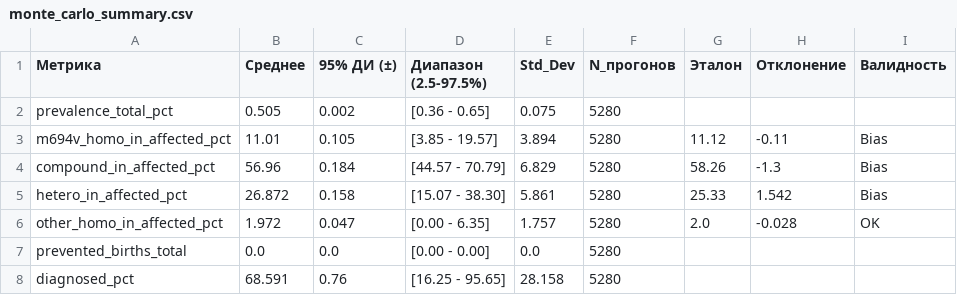
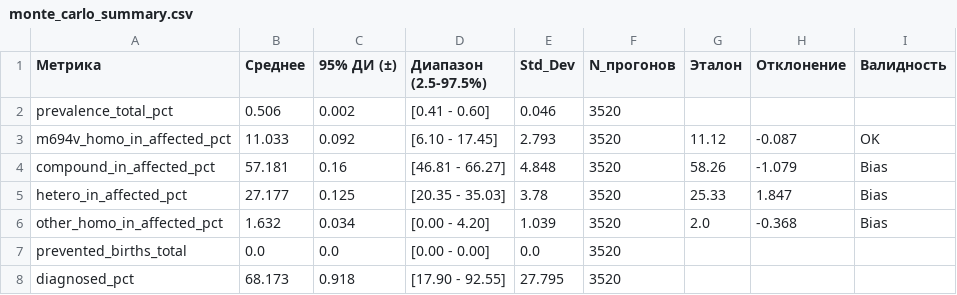
Before and after one commit to anastasiavorobeva029-commits/FMF-s-model, a CSV file: scenario_1/monte_carlo_summary.csv, drawn as a sheet.

```diff
--- a/scenario_1/monte_carlo_summary.csv
+++ b/scenario_1/monte_carlo_summary.csv
@@ -1,8 +1,8 @@
 Метрика,Среднее,95% ДИ (±),Диапазон (2.5-97.5%),Std_Dev,N_прогонов,Эталон,Отклонение,Валидность
-prevalence_total_pct,0.505,0.002,[0.36 - 0.65],0.075,5280,,,
-m694v_homo_in_affected_pct,11.01,0.105,[3.85 - 19.57],3.894,5280,11.12,-0.11, Bias
-compound_in_affected_pct,56.96,0.184,[44.57 - 70.79],6.829,5280,58.26,-1.3, Bias
-hetero_in_affected_pct,26.872,0.158,[15.07 - 38.30],5.861,5280,25.33,1.542, Bias
-other_homo_in_affected_pct,1.972,0.047,[0.00 - 6.35],1.757,5280,2.0,-0.028, OK
-prevented_births_total,0.0,0.0,[0.00 - 0.00],0.0,5280,,,
-diagnosed_pct,68.591,0.76,[16.25 - 95.65],28.158,5280,,,
+prevalence_total_pct,0.506,0.002,[0.41 - 0.60],0.046,3520,,,
+m694v_homo_in_affected_pct,11.033,0.092,[6.10 - 17.45],2.793,3520,11.12,-0.087, OK
+compound_in_affected_pct,57.181,0.16,[46.81 - 66.27],4.848,3520,58.26,-1.079, Bias
+hetero_in_affected_pct,27.177,0.125,[20.35 - 35.03],3.78,3520,25.33,1.847, Bias
+other_homo_in_affected_pct,1.632,0.034,[0.00 - 4.20],1.039,3520,2.0,-0.368, Bias
+prevented_births_total,0.0,0.0,[0.00 - 0.00],0.0,3520,,,
+diagnosed_pct,68.173,0.918,[17.90 - 92.55],27.795,3520,,,
```
Also changed, not shown: scenario_1/yearly_median_1950_2125.csv, scenario_2/monte_carlo_summary.csv, 52 other files.
